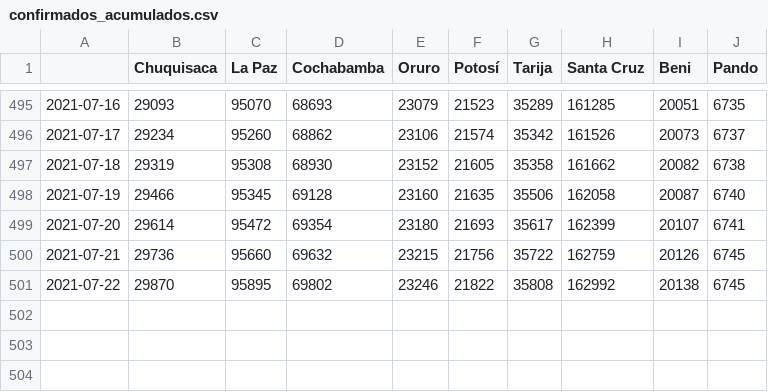
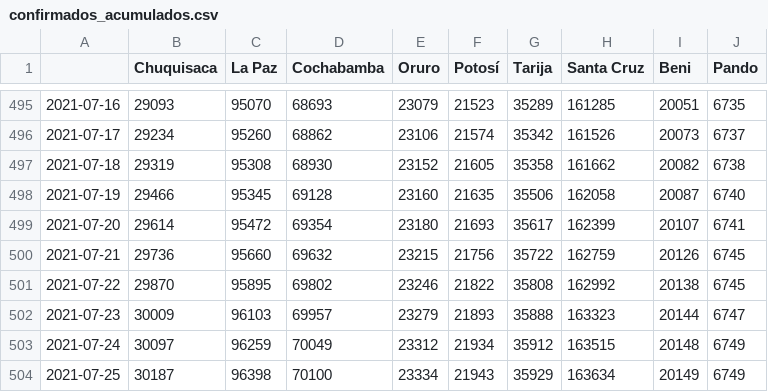
Before and after one commit to mauforonda/covid19-bolivia-udape, a CSV file: confirmados_acumulados.csv, drawn as a sheet; only a part is shown, gaps mark what is left out.

```diff
--- a/confirmados_acumulados.csv
+++ b/confirmados_acumulados.csv
@@ -501 +501,4 @@
 2021-07-22,29870,95895,69802,23246,21822,35808,162992,20138,6745
+2021-07-23,30009,96103,69957,23279,21893,35888,163323,20144,6747
+2021-07-24,30097,96259,70049,23312,21934,35912,163515,20148,6749
+2021-07-25,30187,96398,70100,23334,21943,35929,163634,20149,6749
```
Also changed, not shown: activos_acumulados.csv, confirmados_diarios.csv, 4 other files.
